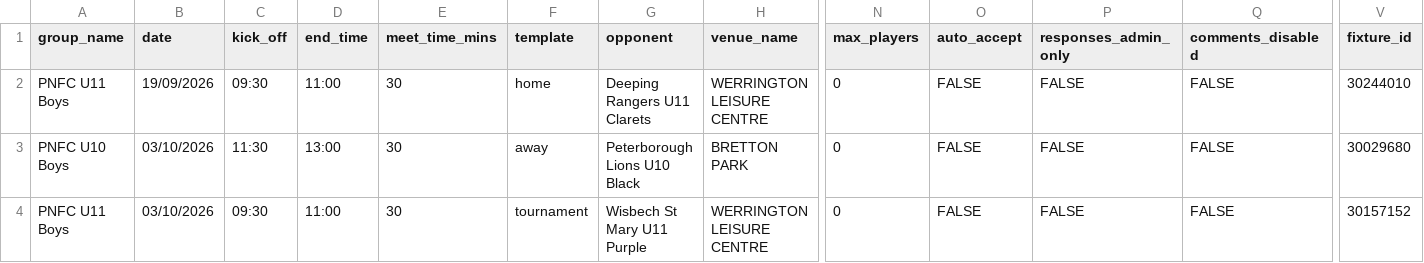
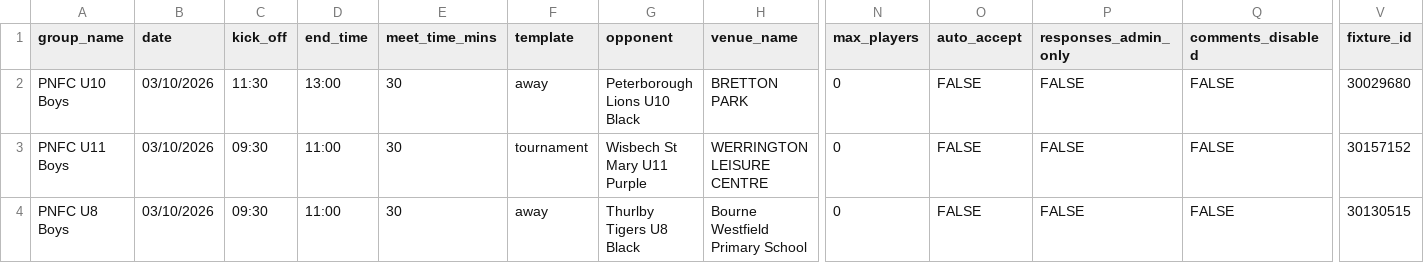
Before and after one commit to iaing80/Fixture_Merging, a CSV file: fixtures_import.csv, drawn as a sheet; only a part is shown, gaps mark what is left out; the shorter side is filled out with more unchanged rows; rows hold the shown columns only; the diff names each change by its address in the sheet, - before the commit and + after, or states it on an @@ line.

```diff
--- a/fixtures_import.csv
+++ b/fixtures_import.csv
-row 2: PNFC U11 Boys | 19/09/2026 | 09:30 | 11:00 | 30 | home | Deeping Rangers U11 Clarets | WERRINGTON LEISURE CENTRE | 0 | FALSE | FALSE | FALSE | 30244010
```
